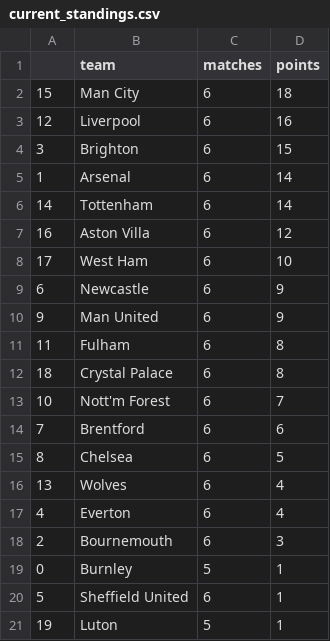
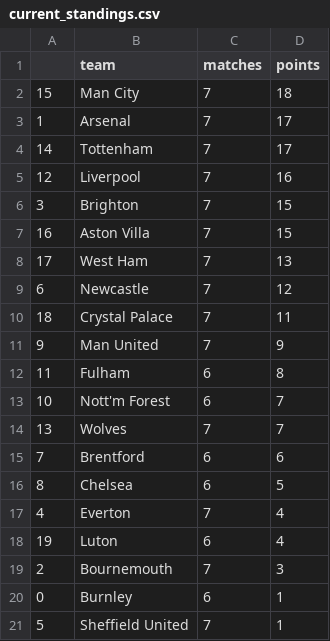
Before and after one commit to AndresNavarrete/football_predictor, a CSV file: data/forecast/current_standings.csv, drawn as a sheet.

```diff
--- a/data/forecast/current_standings.csv
+++ b/data/forecast/current_standings.csv
@@ -1,21 +1,21 @@
 ,team,matches,points
-15,Man City,6,18
-12,Liverpool,6,16
-3,Brighton,6,15
-1,Arsenal,6,14
-14,Tottenham,6,14
-16,Aston Villa,6,12
-17,West Ham,6,10
-6,Newcastle,6,9
-9,Man United,6,9
+15,Man City,7,18
+1,Arsenal,7,17
+14,Tottenham,7,17
+12,Liverpool,7,16
+3,Brighton,7,15
+16,Aston Villa,7,15
+17,West Ham,7,13
+6,Newcastle,7,12
+18,Crystal Palace,7,11
+9,Man United,7,9
 11,Fulham,6,8
-18,Crystal Palace,6,8
 10,Nott'm Forest,6,7
+13,Wolves,7,7
 7,Brentford,6,6
 8,Chelsea,6,5
-13,Wolves,6,4
-4,Everton,6,4
-2,Bournemouth,6,3
-0,Burnley,5,1
-5,Sheffield United,6,1
-19,Luton,5,1
+4,Everton,7,4
+19,Luton,6,4
+2,Bournemouth,7,3
+0,Burnley,6,1
+5,Sheffield United,7,1
```
Also changed, not shown: data/forecast/standings.csv, data/ml/fixture.csv, 2 other files.
